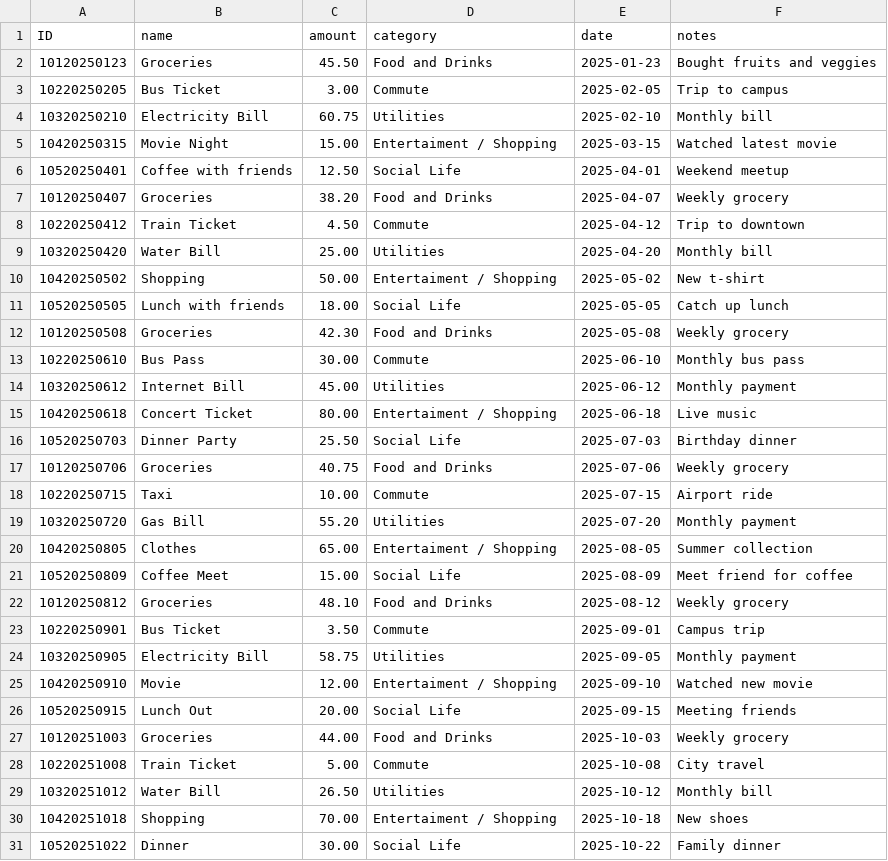
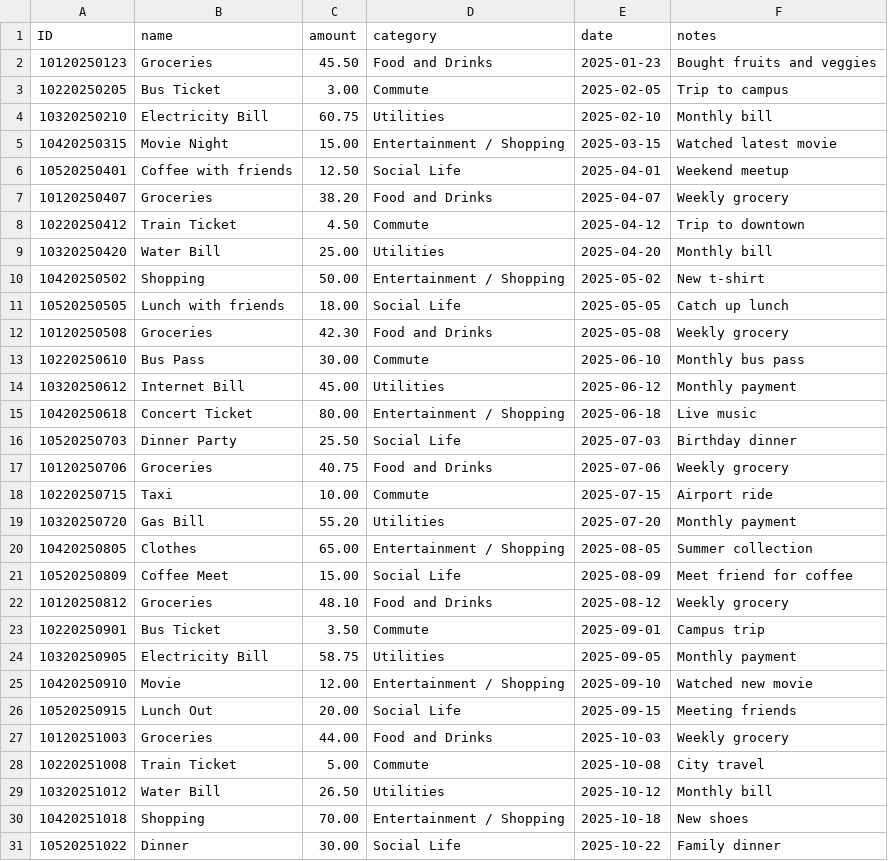
Before and after one commit to ytSIN25/Python-Expense-Tracker, a CSV file: user.csv, drawn as a sheet.

```diff
--- a/user.csv
+++ b/user.csv
@@ -4,3 +4,3 @@ ID,name,amount,category,date,notes
 10320250210,Electricity Bill,60.75,Utilities,2025-02-10,Monthly bill
-10420250315,Movie Night,15.00,Entertaiment / Shopping,2025-03-15,Watched latest movie
+10420250315,Movie Night,15.00,Entertainment / Shopping,2025-03-15,Watched latest movie
 10520250401,Coffee with friends,12.50,Social Life,2025-04-01,Weekend meetup
@@ -9,3 +9,3 @@ ID,name,amount,category,date,notes
 10320250420,Water Bill,25.00,Utilities,2025-04-20,Monthly bill
-10420250502,Shopping,50.00,Entertaiment / Shopping,2025-05-02,New t-shirt
+10420250502,Shopping,50.00,Entertainment / Shopping,2025-05-02,New t-shirt
 10520250505,Lunch with friends,18.00,Social Life,2025-05-05,Catch up lunch
@@ -14,3 +14,3 @@ ID,name,amount,category,date,notes
 10320250612,Internet Bill,45.00,Utilities,2025-06-12,Monthly payment
-10420250618,Concert Ticket,80.00,Entertaiment / Shopping,2025-06-18,Live music
+10420250618,Concert Ticket,80.00,Entertainment / Shopping,2025-06-18,Live music
 10520250703,Dinner Party,25.50,Social Life,2025-07-03,Birthday dinner
@@ -19,3 +19,3 @@ ID,name,amount,category,date,notes
 10320250720,Gas Bill,55.20,Utilities,2025-07-20,Monthly payment
-10420250805,Clothes,65.00,Entertaiment / Shopping,2025-08-05,Summer collection
+10420250805,Clothes,65.00,Entertainment / Shopping,2025-08-05,Summer collection
 10520250809,Coffee Meet,15.00,Social Life,2025-08-09,Meet friend for coffee
@@ -24,3 +24,3 @@ ID,name,amount,category,date,notes
 10320250905,Electricity Bill,58.75,Utilities,2025-09-05,Monthly payment
-10420250910,Movie,12.00,Entertaiment / Shopping,2025-09-10,Watched new movie
+10420250910,Movie,12.00,Entertainment / Shopping,2025-09-10,Watched new movie
 10520250915,Lunch Out,20.00,Social Life,2025-09-15,Meeting friends
@@ -29,3 +29,3 @@ ID,name,amount,category,date,notes
 10320251012,Water Bill,26.50,Utilities,2025-10-12,Monthly bill
-10420251018,Shopping,70.00,Entertaiment / Shopping,2025-10-18,New shoes
+10420251018,Shopping,70.00,Entertainment / Shopping,2025-10-18,New shoes
 10520251022,Dinner,30.00,Social Life,2025-10-22,Family dinner
```
Also changed, not shown: 1 other file.
